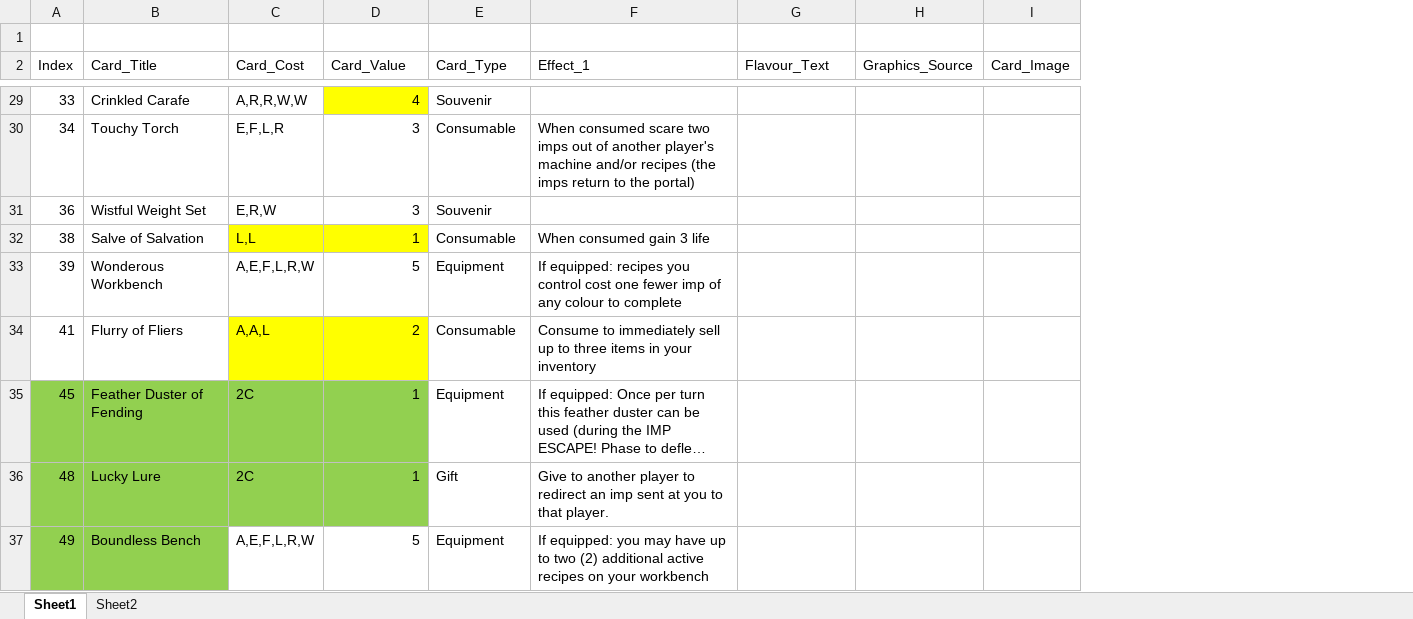
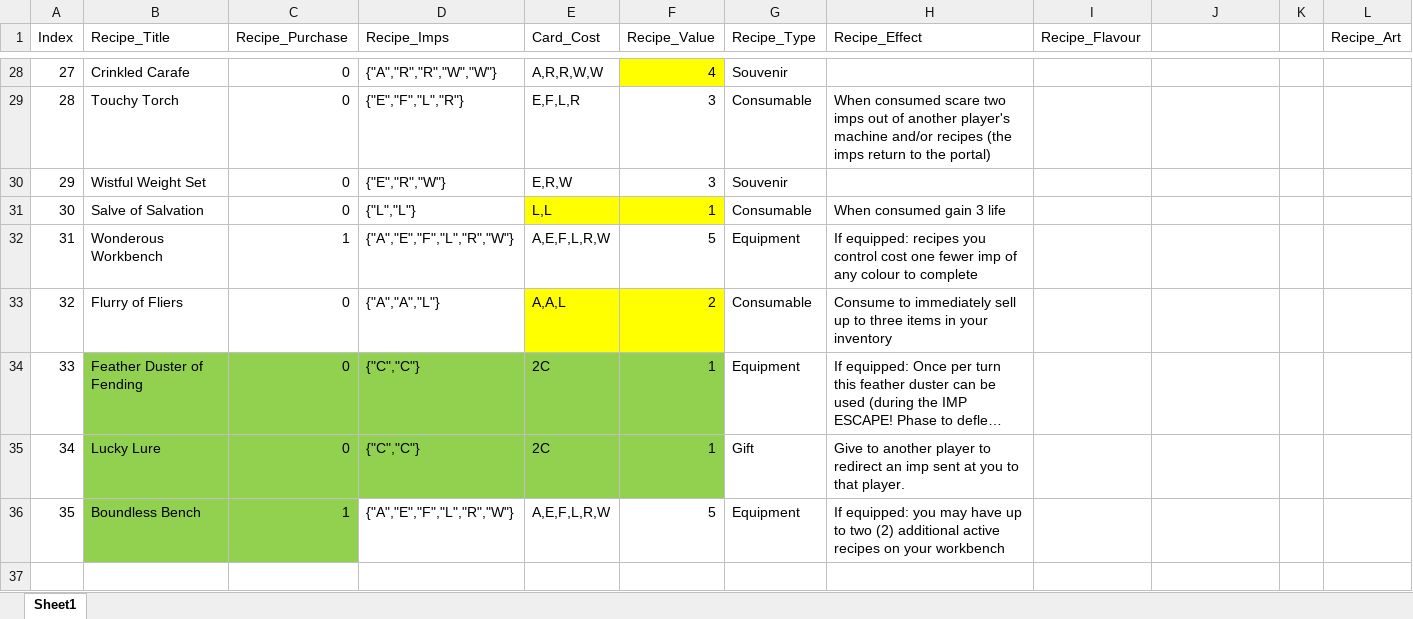
Before and after one commit to SafetyMollusc/Imporium, an Excel workbook: imporium-cards/res/imporium_recipe_cards.xlsx, sheet Sheet1, drawn as a sheet; only a part is shown, gaps mark what is left out; long unchanged cells end in …; values as stored, in another font and other column widths than the file's, no borders; removed rows and columns are numbered as before the commit, all else as after; rows hold the shown columns only; the diff covers the shown part only; the diff names each change by its address in the sheet, - before the commit and + after, or states it on an @@ line.

Commit message:
First run recipe cards
Revised to build and test first run of recipe cards

```diff
--- a/imporium-cards/res/imporium_recipe_cards.xlsx (sheet Sheet1)
+++ b/imporium-cards/res/imporium_recipe_cards.xlsx (sheet Sheet1)
-sheet tab: Sheet2
+column C (Recipe_Purchase), rows 28-36: 0 | 0 | 0 | 0 | 1 | 0 | 0 | 0 | 1
+column D (Recipe_Imps), rows 28-36: {"A","R","R","W","W"} | {"E","F","L","R"} | {"E","R","W"} | {"L","L"} | {"A","E","F","L","R","W"} | {"A","A","L"} | {"C","C"} | {"C","C"} | {"A","E","F","L","R","W"}
-column I (Card_Image), empty
+column K, empty
+column L (Recipe_Art), empty
-row 1: (empty)
-B1: Card_Title
+B1: Recipe_Title
-F1: Card_Value
+F1: Recipe_Value
-G1: Card_Type
+G1: Recipe_Type
-H1: Effect_1
+H1: Recipe_Effect
-I1: Flavour_Text
+I1: Recipe_Flavour
-J1: Graphics_Source
+J1: (empty)
-A28 (Index): 33
+A28 (Index): 27
-A29 (Index): 34
+A29 (Index): 28
-A30 (Index): 36
+A30 (Index): 29
-A31 (Index): 38
+A31 (Index): 30
-A32 (Index): 39
+A32 (Index): 31
-A33 (Index): 41
+A33 (Index): 32
-A34 (Index): 45
+A34 (Index): 33
-A34:A36 fill: #92D050
+A34:A36 fill: none
-A35 (Index): 48
+A35 (Index): 34
-A36 (Index): 49
+A36 (Index): 35
```
Also changed, not shown: 18 edited cells elsewhere in this sheet, 18 other files.
